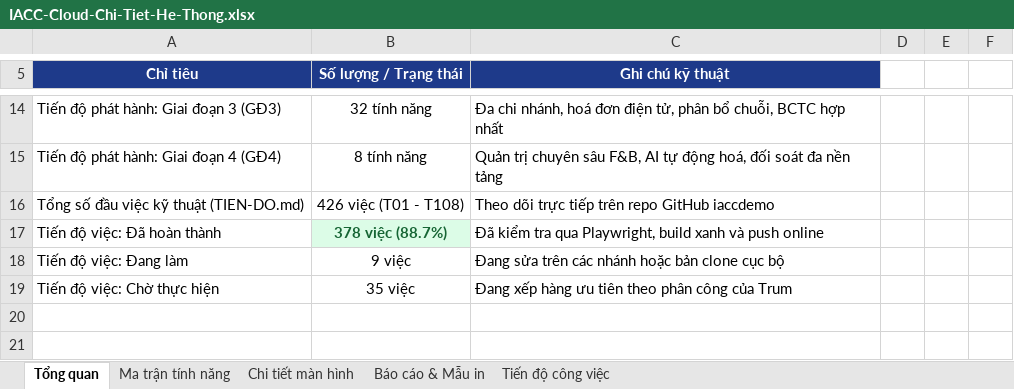
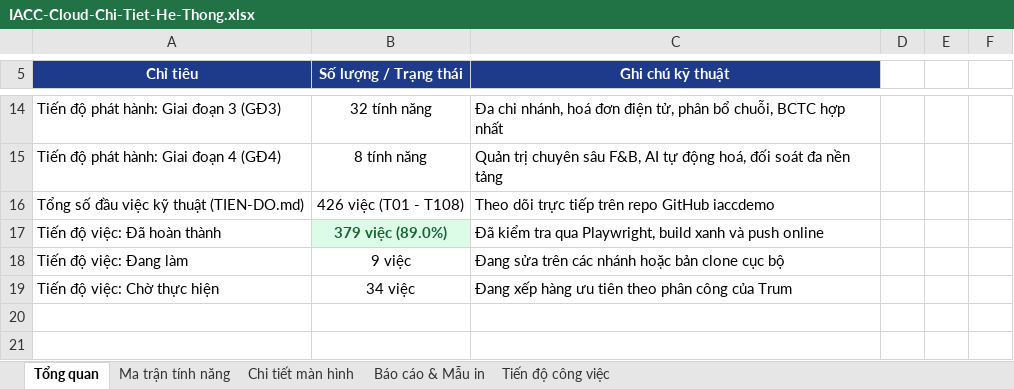
Before and after one commit to trungkhanhduong93/iaccdemo, an Excel workbook: docs/IACC-Cloud-Chi-Tiet-He-Thong.xlsx, sheet Tổng quan, drawn as a sheet; only a part is shown, gaps mark what is left out; values as stored, in another font and other column widths than the file's, no borders; the diff names each change by its address in the sheet, - before the commit and + after, or states it on an @@ line.

```diff
--- a/docs/IACC-Cloud-Chi-Tiet-He-Thong.xlsx (sheet Tổng quan)
+++ b/docs/IACC-Cloud-Chi-Tiet-He-Thong.xlsx (sheet Tổng quan)
-B17 (Số lượng / Trạng thái): 378 việc (88.7%)
+B17 (Số lượng / Trạng thái): 379 việc (89.0%)
-B19 (Số lượng / Trạng thái): 35 việc
+B19 (Số lượng / Trạng thái): 34 việc
```
Also changed, not shown: sheet Tiến độ công việc, 4 other files.
